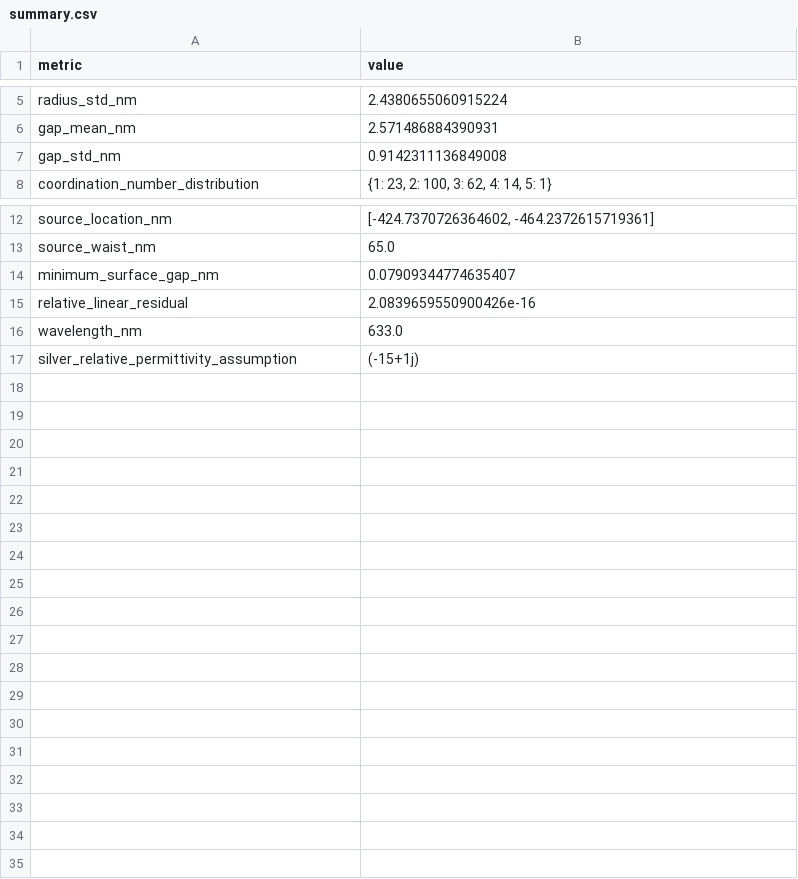
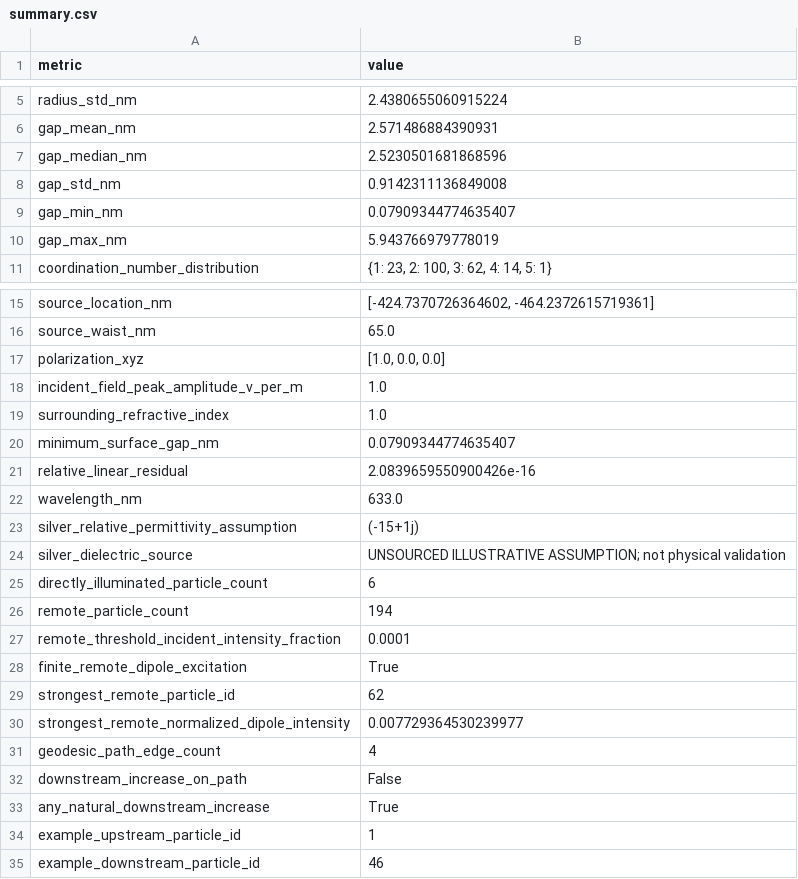
Before and after one commit to zyt2025728/remote-SERS-model, a CSV file: results/level2/summary.csv, drawn as a sheet; only a part is shown, gaps mark what is left out; the diff names each change by its address in the sheet, - before the commit and + after, or states it on an @@ line.

Commit message:
Validate Level 2 fields and remote excitation

```diff
--- a/results/level2/summary.csv
+++ b/results/level2/summary.csv
+row 7: gap_median_nm | 2.5230501681868596
+row 9: gap_min_nm | 0.07909344774635407
+row 10: gap_max_nm | 5.943766979778019
+row 17: polarization_xyz | [1.0, 0.0, 0.0]
+row 18: incident_field_peak_amplitude_v_per_m | 1.0
+row 19: surrounding_refractive_index | 1.0
+row 24: silver_dielectric_source | UNSOURCED ILLUSTRATIVE ASSUMPTION; not physical validation
+row 25: directly_illuminated_particle_count | 6
+row 26: remote_particle_count | 194
+row 27: remote_threshold_incident_intensity_fraction | 0.0001
+row 28: finite_remote_dipole_excitation | True
+row 29: strongest_remote_particle_id | 62
+row 30: strongest_remote_normalized_dipole_intensity | 0.007729364530239977
+row 31: geodesic_path_edge_count | 4
+row 32: downstream_increase_on_path | False
+row 33: any_natural_downstream_increase | True
+row 34: example_upstream_particle_id | 1
+row 35: example_downstream_particle_id | 46
```
Also changed, not shown: 21 other files.
